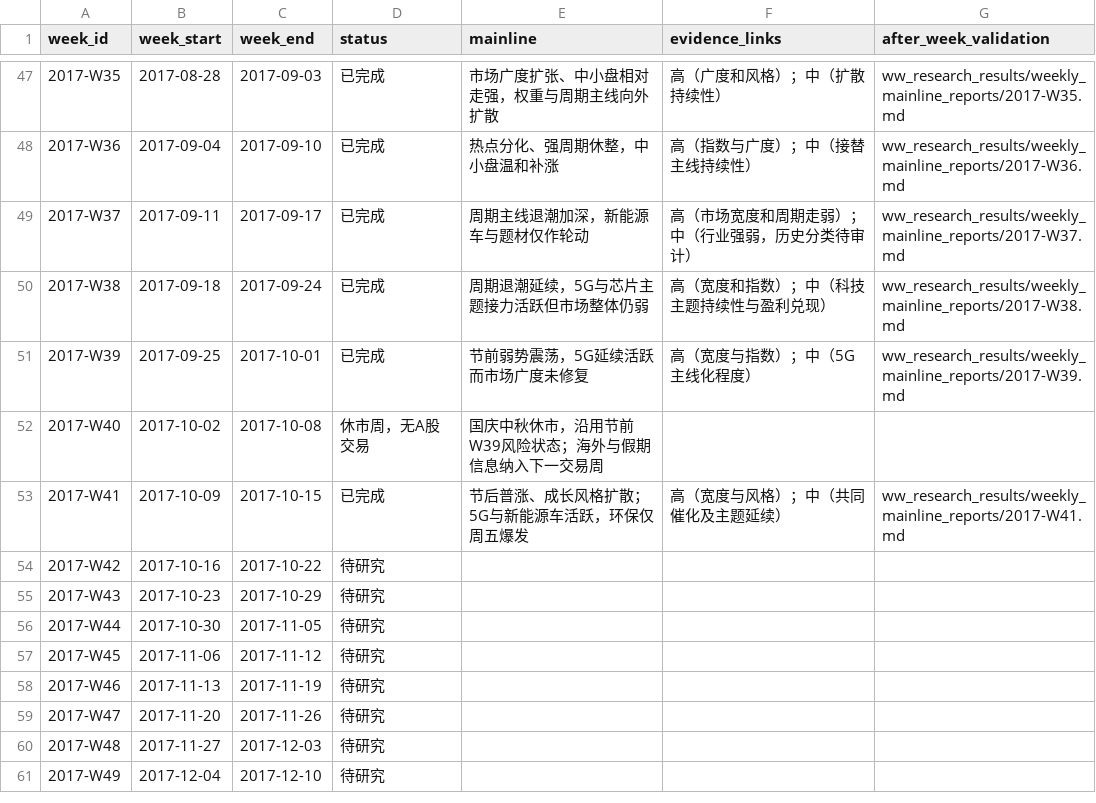
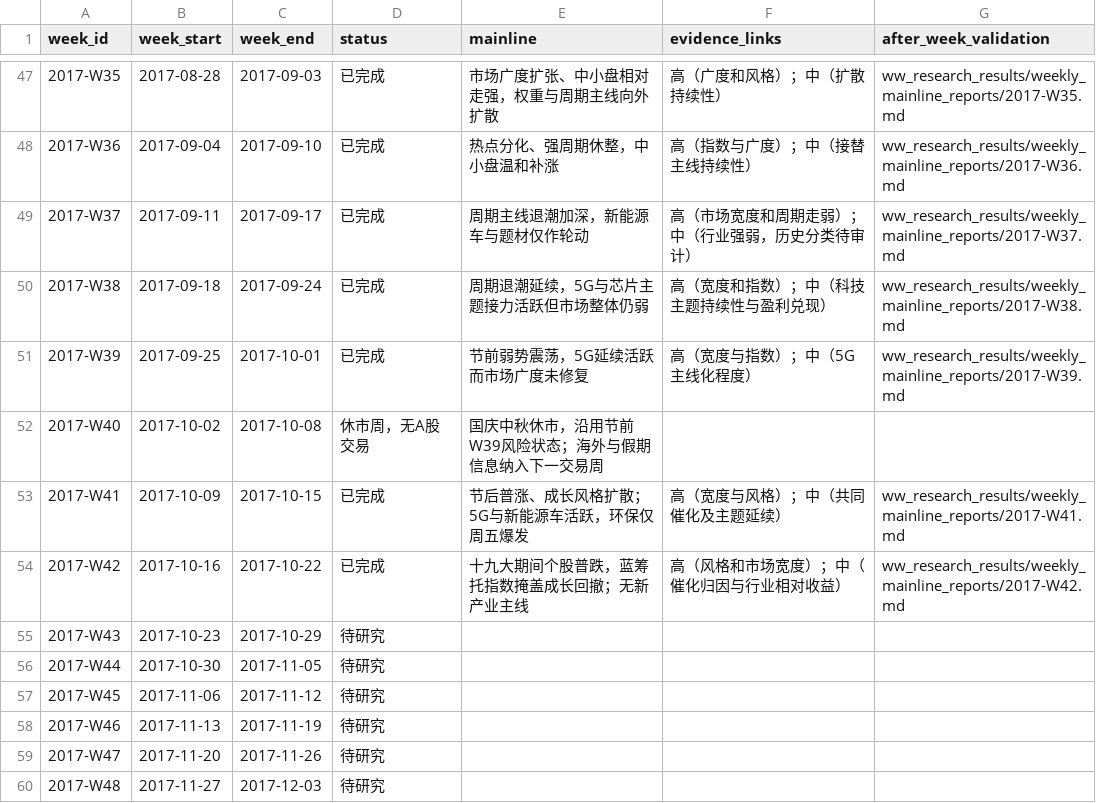
Before and after one commit to seacy19/WJ-, a CSV file: ww_research_results/weekly_mainline_10y_backlog.csv, drawn as a sheet; only a part is shown, gaps mark what is left out; the shorter side is filled out with more unchanged rows.

Commit message:
Add 2017-W42 weekly mainline review

```diff
--- a/ww_research_results/weekly_mainline_10y_backlog.csv
+++ b/ww_research_results/weekly_mainline_10y_backlog.csv
@@ -53,3 +53,3 @@
 "2017-W41","2017-10-09","2017-10-15","已完成","节后普涨、成长风格扩散；5G与新能源车活跃，环保仅周五爆发","高（宽度与风格）；中（共同催化及主题延续）","ww_research_results/weekly_mainline_reports/2017-W41.md"
-"2017-W42","2017-10-16","2017-10-22","待研究","","",""
+"2017-W42","2017-10-16","2017-10-22","已完成","十九大期间个股普跌，蓝筹托指数掩盖成长回撤；无新产业主线","高（风格和市场宽度）；中（催化归因与行业相对收益）","ww_research_results/weekly_mainline_reports/2017-W42.md"
 "2017-W43","2017-10-23","2017-10-29","待研究","","",""
```
Also changed, not shown: 2 other files.
